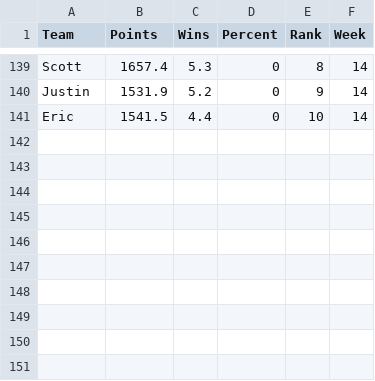
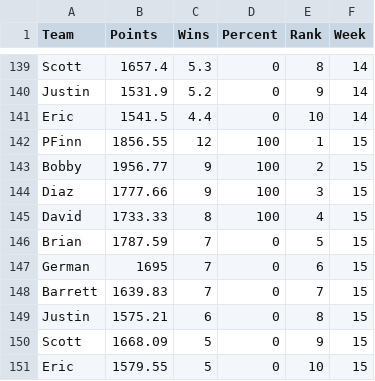
Before and after one commit to scottfrechette/shiny-server, a CSV file: clt/clt_simulated_season.csv, drawn as a sheet; only a part is shown, gaps mark what is left out.

Commit message:
Week 15 FVOA updates

```diff
--- a/clt/clt_simulated_season.csv
+++ b/clt/clt_simulated_season.csv
@@ -141 +141,11 @@ Justin,1531.9,5.2,0,9,14
 Eric,1541.5,4.4,0,10,14
+PFinn,1856.55,12,100,1,15
+Bobby,1956.77,9,100,2,15
+Diaz,1777.66,9,100,3,15
+David,1733.33,8,100,4,15
+Brian,1787.59,7,0,5,15
+German,1695,7,0,6,15
+Barrett,1639.83,7,0,7,15
+Justin,1575.21,6,0,8,15
+Scott,1668.09,5,0,9,15
+Eric,1579.55,5,0,10,15
```
Also changed, not shown: sx/sx_simulated_season.csv, 6 other files.
